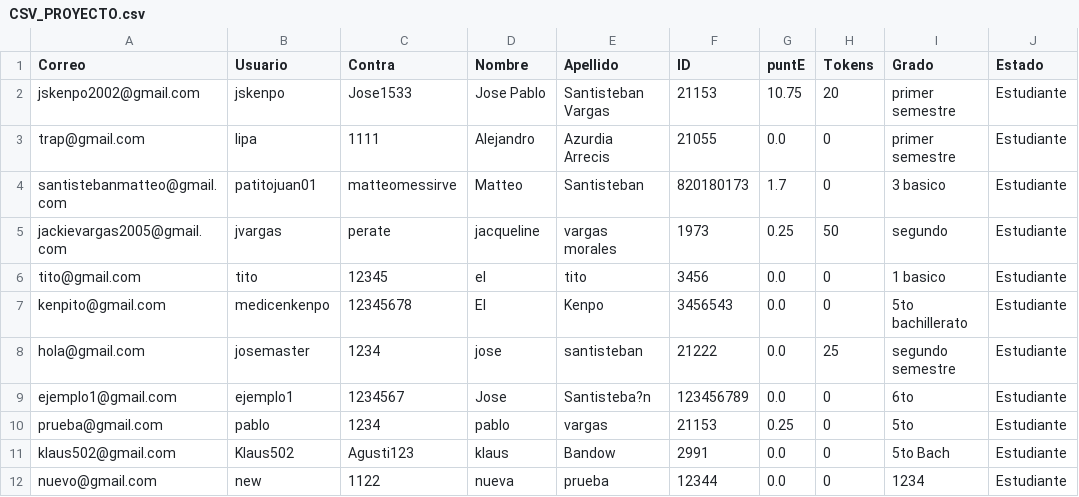
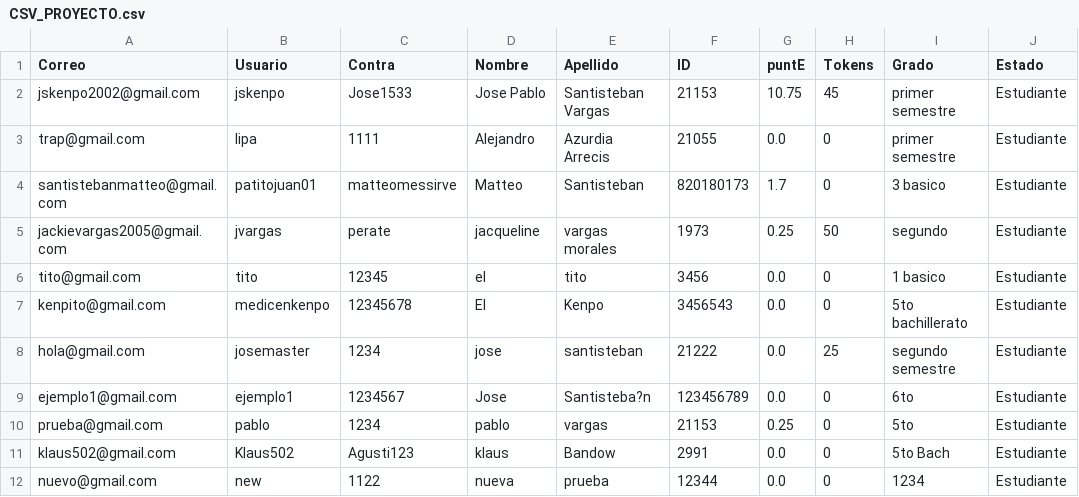
Before and after one commit to Jsantist/newMasterEducation, a CSV file: GUI/CSV_PROYECTO.csv, drawn as a sheet.

Commit message:
proyecto terminado
Todo el proyecto funcional, hasta nunca POO :)

```diff
--- a/GUI/CSV_PROYECTO.csv
+++ b/GUI/CSV_PROYECTO.csv
@@ -1,3 +1,3 @@
 Correo,Usuario,Contra,Nombre,Apellido,ID,puntE,Tokens,Grado,Estado
-jskenpo2002@gmail.com,jskenpo,Jose1533,Jose Pablo ,Santisteban Vargas ,21153,10.75,20,primer semestre,Estudiante
+jskenpo2002@gmail.com,jskenpo,Jose1533,Jose Pablo ,Santisteban Vargas ,21153,10.75,45,primer semestre,Estudiante
 trap@gmail.com,lipa,1111,Alejandro,Azurdia Arrecis,21055,0.0,0,primer semestre,Estudiante
```
Also changed, not shown: GUI/ESTADISTICAS.csv, 7 other files.
